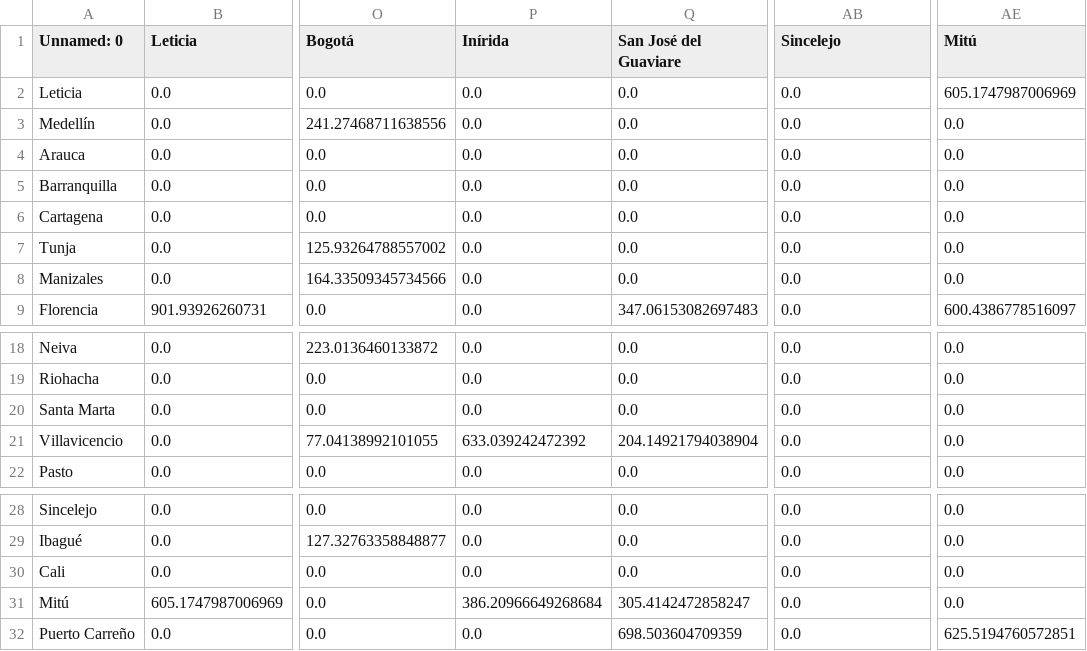
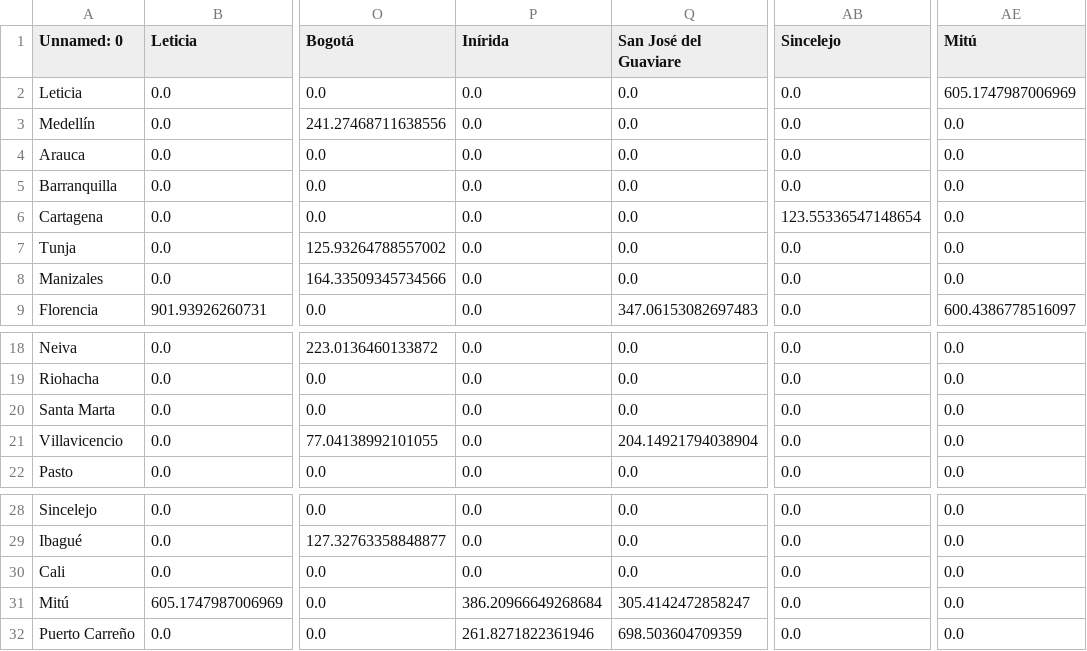
Before and after one commit to Saregom/ciencias2, a CSV file: RutaMasCortaMunicipos/data/distances2.csv, drawn as a sheet; only a part is shown, gaps mark what is left out; the diff names each change by its address in the sheet, - before the commit and + after, or states it on an @@ line.

Commit message:
arreglos de conexiones

```diff
--- a/RutaMasCortaMunicipos/data/distances2.csv
+++ b/RutaMasCortaMunicipos/data/distances2.csv
-AB6 (Sincelejo): 0.0
+AB6 (Sincelejo): 123.55336547148654
-P21 (Inírida): 633.039242472392
+P21 (Inírida): 0.0
-P32 (Inírida): 0.0
+P32 (Inírida): 261.8271822361946
-AE32 (Mitú): 625.5194760572851
+AE32 (Mitú): 0.0
```
